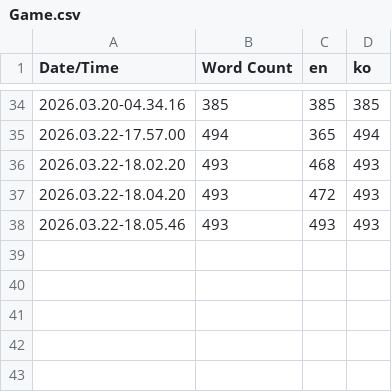
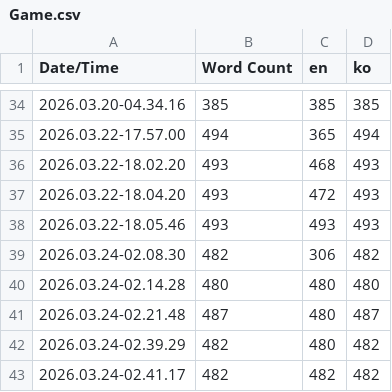
Before and after one commit to TromboneRumble/TromboneRumble, a CSV file: Content/Localization/Game/Game.csv, drawn as a sheet; only a part is shown, gaps mark what is left out.

```diff
--- a/Content/Localization/Game/Game.csv
+++ b/Content/Localization/Game/Game.csv
@@ -38 +38,6 @@ Date/Time,Word Count,en,ko
 2026.03.22-18.05.46,493,493,493
+2026.03.24-02.08.30,482,306,482
+2026.03.24-02.14.28,480,480,480
+2026.03.24-02.21.48,487,480,487
+2026.03.24-02.39.29,482,480,482
+2026.03.24-02.41.17,482,482,482
```
Also changed, not shown: 12 other files.
